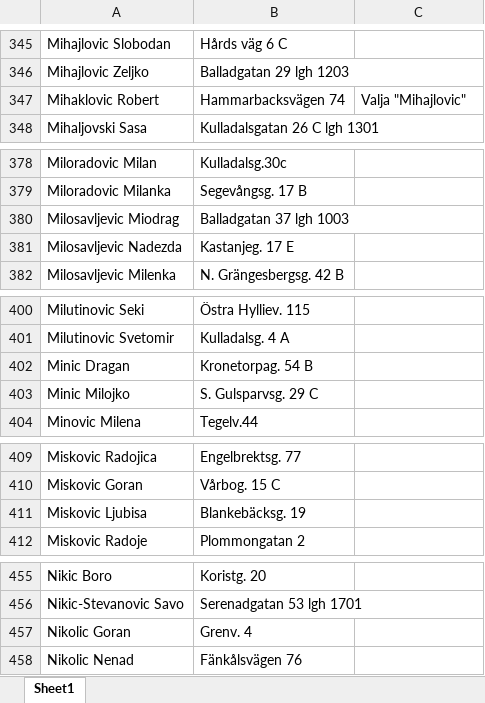
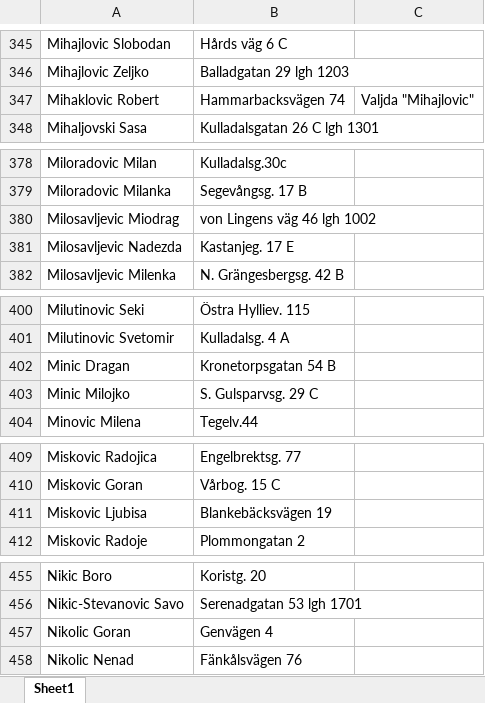
Before and after one commit to NemanjaGligorijevicIlic/AddressChecker, an Excel workbook: DB.xlsx, sheet Sheet1, drawn as a sheet; only a part is shown, gaps mark what is left out; values as stored, in another font and other column widths than the file's, no cell formats; the diff covers the shown part only; the diff names each change by its address in the sheet, - before the commit and + after, or states it on an @@ line.

```diff
--- a/DB.xlsx (sheet Sheet1)
+++ b/DB.xlsx (sheet Sheet1)
-C347: Valja "Mihajlovic"
+C347: Valjda "Mihajlovic"
-B380: Balladgatan 37 lgh 1003
+B380: von Lingens väg 46 lgh 1002
-B402: Kronetorpag. 54 B
+B402: Kronetorpsgatan 54 B
-B411: Blankebäcksg. 19
+B411: Blankebäcksvägen 19
-B457: Grenv. 4
+B457: Genvägen 4
```
Also changed, not shown: 14 edited cells elsewhere in this sheet, cell formats, DB1.xlsx, 3 other files.
